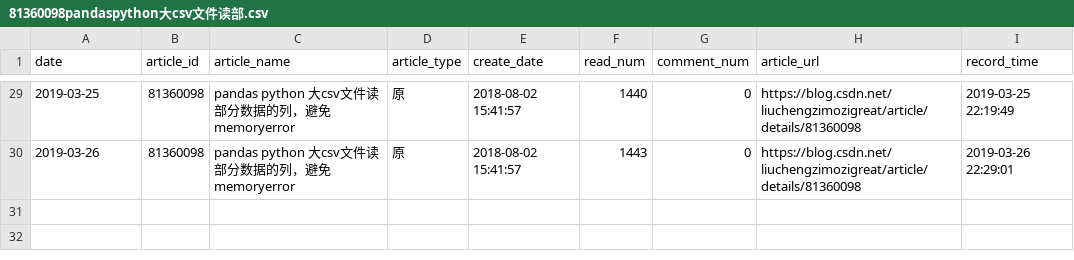
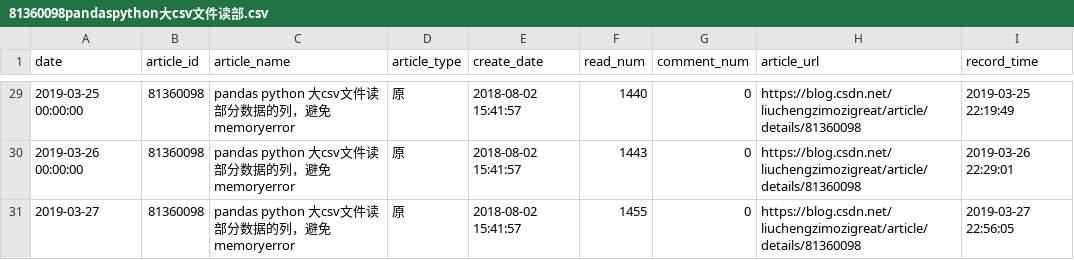
Before and after one commit to liuchengzimozigreat/learining_scraping, a CSV file: my_blog_info/81360098pandaspython大csv文件读部.csv, drawn as a sheet; only a part is shown, gaps mark what is left out; the diff covers the shown part only.

```diff
--- a/my_blog_info/81360098pandaspython大csv文件读部.csv
+++ b/my_blog_info/81360098pandaspython大csv文件读部.csv
@@ -29,2 +29,3 @@
-2019-03-25,81360098,pandas python 大csv文件读部分数据的列，避免memoryerror,原,2018-08-02 15:41:57,1440,0,https://blog.csdn.net/liuchengzimozigreat/article/details/81360098,2019-03-25 22:19:49
-2019-03-26,81360098,pandas python 大csv文件读部分数据的列，避免memoryerror,原,2018-08-02 15:41:57,1443,0,https://blog.csdn.net/liuchengzimozigreat/article/details/81360098,2019-03-26 22:29:01
+2019-03-25 00:00:00,81360098,pandas python 大csv文件读部分数据的列，避免memoryerror,原,2018-08-02 15:41:57,1440,0,https://blog.csdn.net/liuchengzimozigreat/article/details/81360098,2019-03-25 22:19:49
+2019-03-26 00:00:00,81360098,pandas python 大csv文件读部分数据的列，避免memoryerror,原,2018-08-02 15:41:57,1443,0,https://blog.csdn.net/liuchengzimozigreat/article/details/81360098,2019-03-26 22:29:01
+2019-03-27,81360098,pandas python 大csv文件读部分数据的列，避免memoryerror,原,2018-08-02 15:41:57,1455,0,https://blog.csdn.net/liuchengzimozigreat/article/details/81360098,2019-03-27 22:56:05
```
Also changed, not shown: 27 edited cells elsewhere in this file, my_blog_info/82348651ValueErrorFormatjpgi.csv, my_blog_info/82349689python画大量子图报错.csv, 42 other files.
